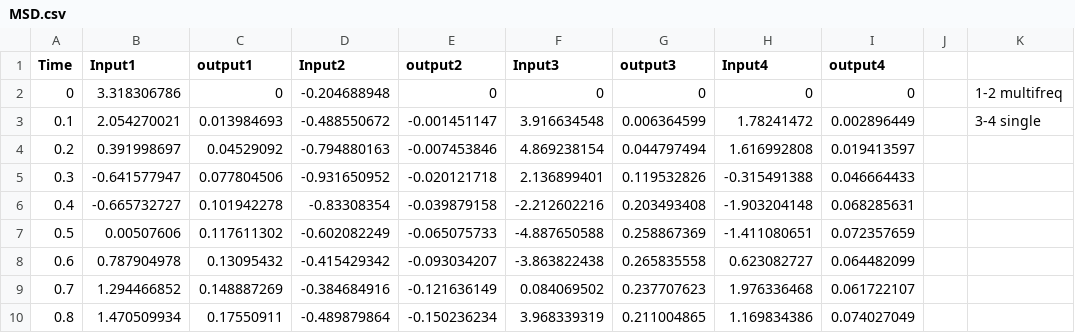
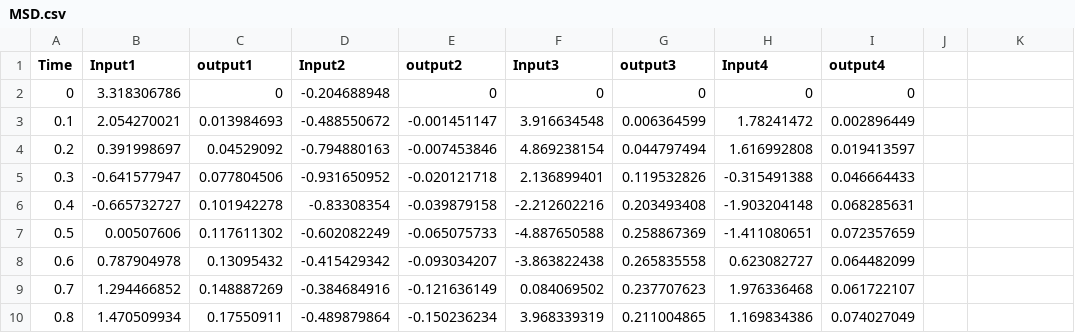
Before and after one commit to Mirirfan11/System-identification, a CSV file: MSD.csv, drawn as a sheet; only a part is shown.

Commit message:
Update MSD.csv

```diff
--- a/MSD.csv
+++ b/MSD.csv
@@ -1,4 +1,4 @@
 Time,Input1,output1,Input2,output2,Input3,output3,Input4,output4,,
-0,3.318306786,0,-0.204688948,0,0,0,0,0,,1-2 multifreq
-0.1,2.054270021,0.013984693,-0.488550672,-0.001451147,3.916634548,0.006364599,1.78241472,0.002896449,,3-4 single
+0,3.318306786,0,-0.204688948,0,0,0,0,0,,
+0.1,2.054270021,0.013984693,-0.488550672,-0.001451147,3.916634548,0.006364599,1.78241472,0.002896449,,
 0.2,0.391998697,0.04529092,-0.794880163,-0.007453846,4.869238154,0.044797494,1.616992808,0.019413597,,
```
